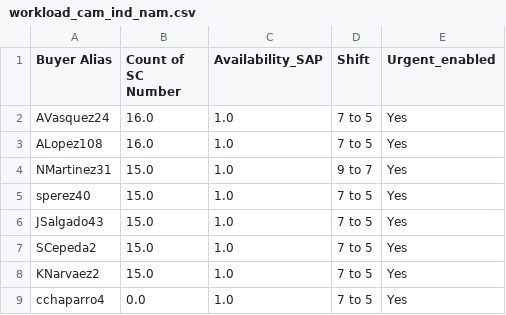
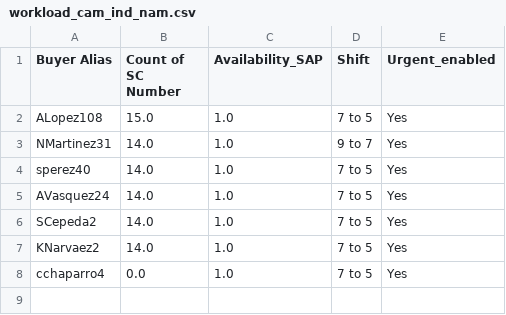
Before and after one commit to juanqp1404/Proyecto-Lider, a CSV file: data/final/workload_cam_ind_nam.csv, drawn as a sheet.

```diff
--- a/data/final/workload_cam_ind_nam.csv
+++ b/data/final/workload_cam_ind_nam.csv
@@ -1,9 +1,8 @@
 Buyer Alias,Count of SC Number,Availability_SAP,Shift,Urgent_enabled
-AVasquez24,16.0,1.0,7 to 5,Yes
-ALopez108,16.0,1.0,7 to 5,Yes
-NMartinez31,15.0,1.0,9 to 7,Yes
-sperez40,15.0,1.0,7 to 5,Yes
-JSalgado43,15.0,1.0,7 to 5,Yes
-SCepeda2,15.0,1.0,7 to 5,Yes
-KNarvaez2,15.0,1.0,7 to 5,Yes
+ALopez108,15.0,1.0,7 to 5,Yes
+NMartinez31,14.0,1.0,9 to 7,Yes
+sperez40,14.0,1.0,7 to 5,Yes
+AVasquez24,14.0,1.0,7 to 5,Yes
+SCepeda2,14.0,1.0,7 to 5,Yes
+KNarvaez2,14.0,1.0,7 to 5,Yes
 cchaparro4,0.0,1.0,7 to 5,Yes
```
Also changed, not shown: data/final/assignments_cam_ind_lam.csv, data/final/assignments_cam_ind_nam.csv, 6 other files.
